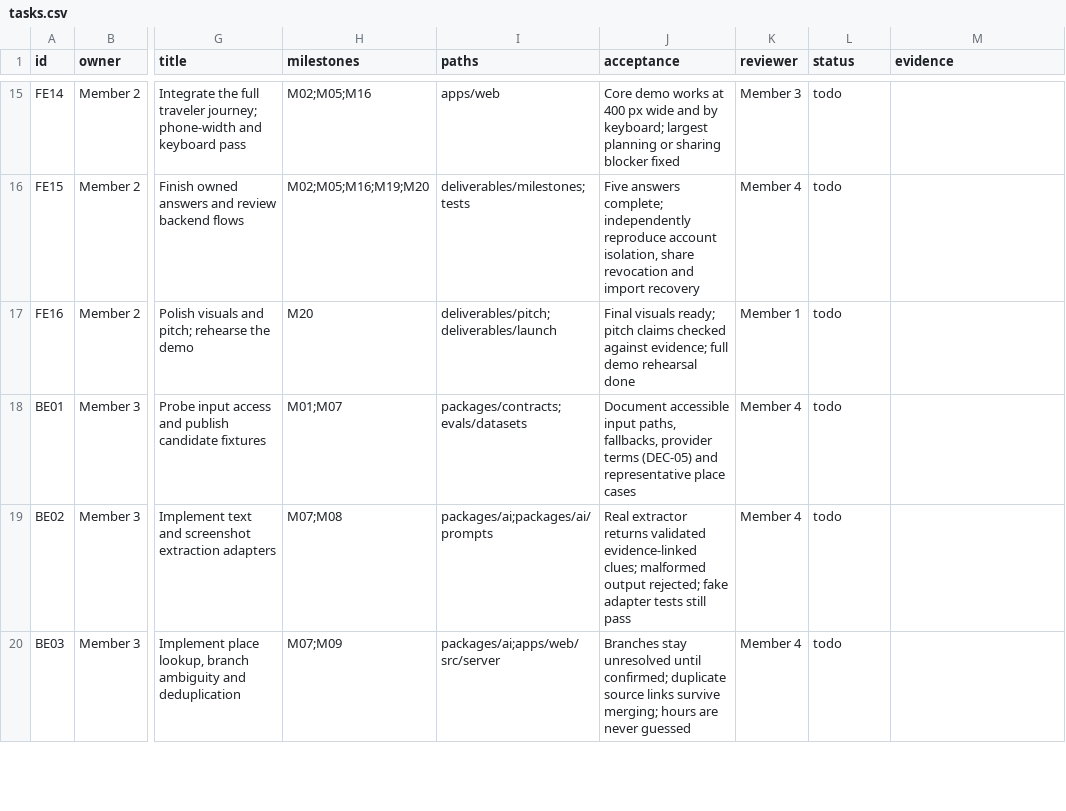
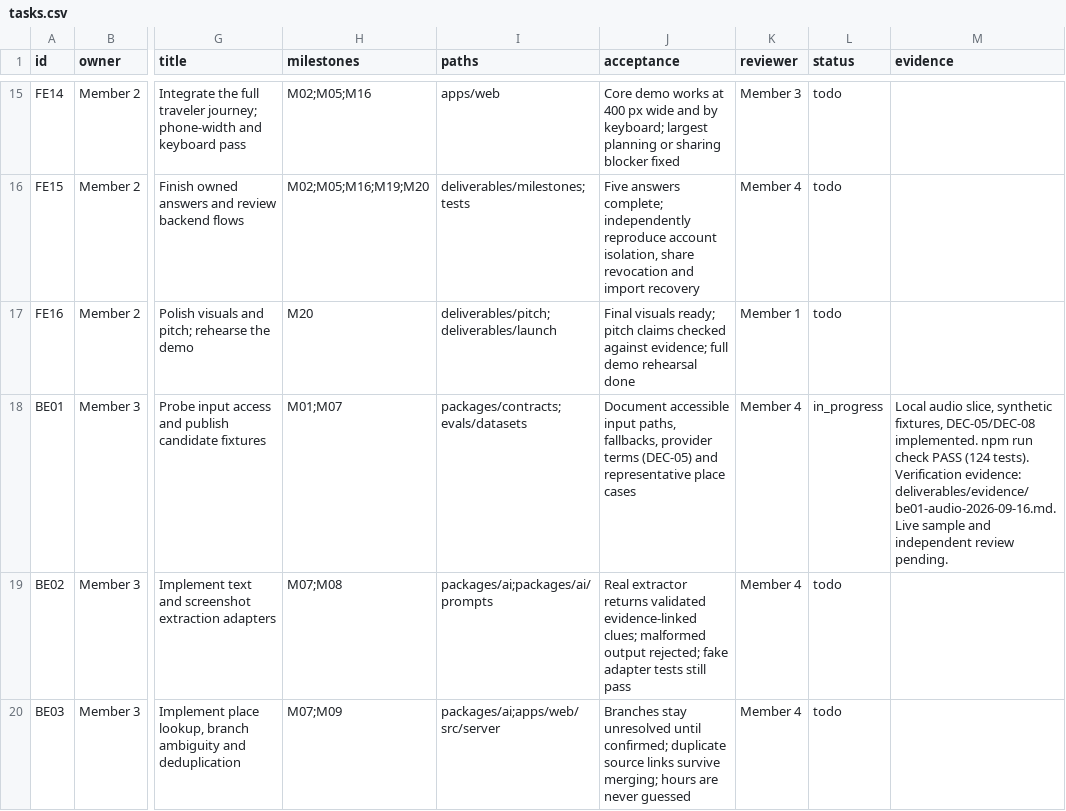
Before and after one commit to namprice227/reel-travel, a CSV file: planning/tasks.csv, drawn as a sheet; only a part is shown, gaps mark what is left out; the diff names each change by its address in the sheet, - before the commit and + after, or states it on an @@ line.

```diff
--- a/planning/tasks.csv
+++ b/planning/tasks.csv
-L18 (status): todo
+L18 (status): in_progress
-M18 (evidence): (empty)
+M18 (evidence): Local audio slice, synthetic fixtures, DEC-05/DEC-08 implemented. npm run check PASS (124 tests). Verification evidence: deliverables/evidence/be01-audio-2026-09-16.md. Live sample and independent review pending.
```
Also changed, not shown: planning/contributions.csv, 19 other files.
